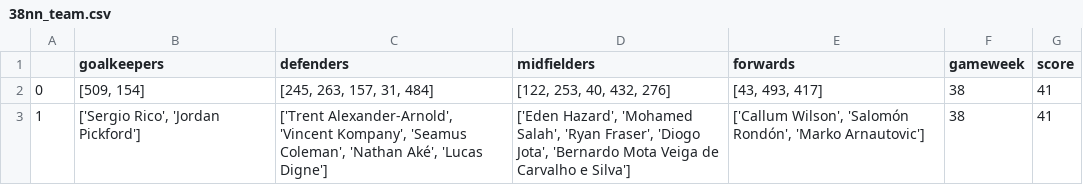
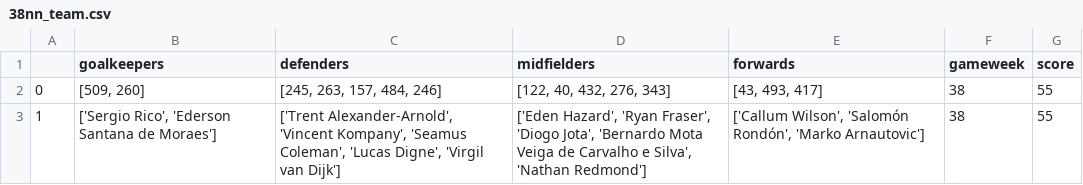
Before and after one commit to ashritaraman/Fantasy-Football-Recommender, a CSV file: Fantasy-Premier-League-master/data/2018-19/players/38nn_team.csv, drawn as a sheet.

```diff
--- a/Fantasy-Premier-League-master/data/2018-19/players/38nn_team.csv
+++ b/Fantasy-Premier-League-master/data/2018-19/players/38nn_team.csv
@@ -1,3 +1,3 @@
 ,goalkeepers,defenders,midfielders,forwards,gameweek,score
-0,"[509, 154]","[245, 263, 157, 31, 484]","[122, 253, 40, 432, 276]","[43, 493, 417]",38,41
-1,"['Sergio Rico', 'Jordan Pickford']","['Trent Alexander-Arnold', 'Vincent Kompany', 'Seamus Coleman', 'Nathan Aké', 'Lucas Digne']","['Eden Hazard', 'Mohamed Salah', 'Ryan Fraser', 'Diogo Jota', 'Bernardo Mota Veiga de Carvalho e Silva']","['Callum Wilson', 'Salomón Rondón', 'Marko Arnautovic']",38,41
+0,"[509, 260]","[245, 263, 157, 484, 246]","[122, 40, 432, 276, 343]","[43, 493, 417]",38,55
+1,"['Sergio Rico', 'Ederson Santana de Moraes']","['Trent Alexander-Arnold', 'Vincent Kompany', 'Seamus Coleman', 'Lucas Digne', 'Virgil van Dijk']","['Eden Hazard', 'Ryan Fraser', 'Diogo Jota', 'Bernardo Mota Veiga de Carvalho e Silva', 'Nathan Redmond']","['Callum Wilson', 'Salomón Rondón', 'Marko Arnautovic']",38,55
```
Also changed, not shown: Fantasy-Premier-League-master/data/2018-19/players/16nn_team.csv, Fantasy-Premier-League-master/data/2018-19/players/21nn_team.csv, 42 other files.
